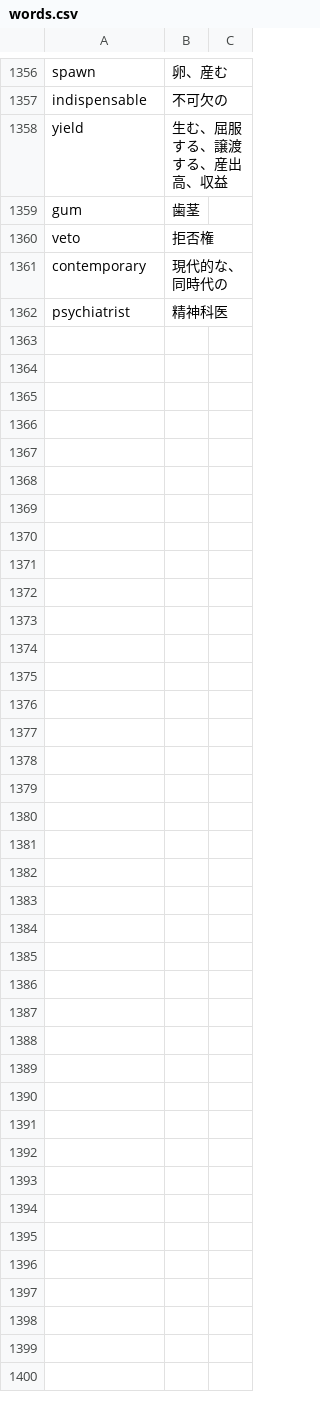
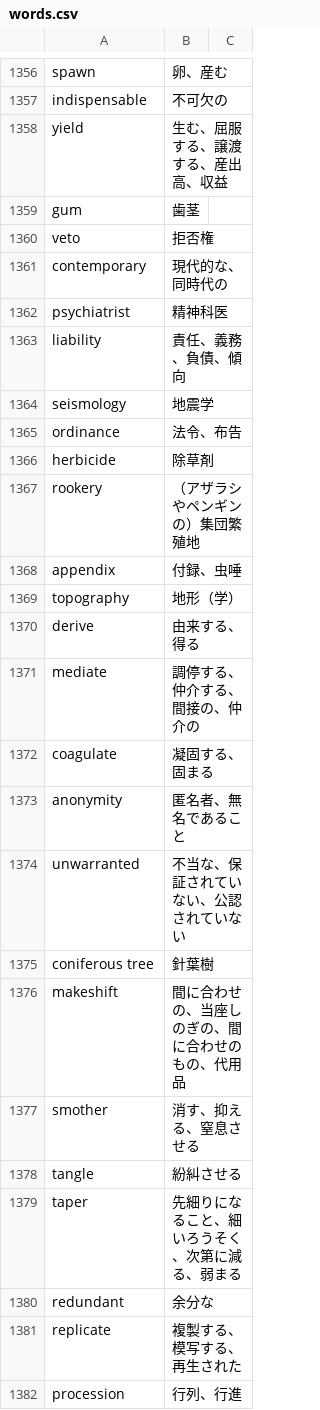
Before and after one commit to GATAKAWAKACHICO/GATAKAWAKACHICO.github.io, a CSV file: toefl-learning-vocabulary/csv/words.csv, drawn as a sheet; only a part is shown, gaps mark what is left out; the diff covers the shown part only.

Commit message:
Added new words

```diff
--- a/toefl-learning-vocabulary/csv/words.csv
+++ b/toefl-learning-vocabulary/csv/words.csv
@@ -1362 +1362,21 @@ contemporary,現代的な、同時代の,
 psychiatrist,精神科医,
+liability,責任、義務、負債、傾向,
+seismology,地震学,
+ordinance,法令、布告,
+herbicide,除草剤,
+rookery,（アザラシやペンギンの）集団繁殖地,
+appendix,付録、虫唾,
+topography,地形（学）,
+derive,由来する、得る,
+mediate,調停する、仲介する、間接の、仲介の,
+coagulate,凝固する、固まる,
+anonymity,匿名者、無名であること,
+unwarranted,不当な、保証されていない、公認されていない,
+coniferous tree,針葉樹,
+makeshift,間に合わせの、当座しのぎの、間に合わせのもの、代用品,
+smother,消す、抑える、窒息させる,
+tangle,紛糾させる,
+taper,先細りになること、細いろうそく、次第に減る、弱まる,
+redundant,余分な,
+replicate,複製する、模写する、再生された,
+procession,行列、行進,
```
Also changed, not shown: 58 added rows elsewhere in this file.
